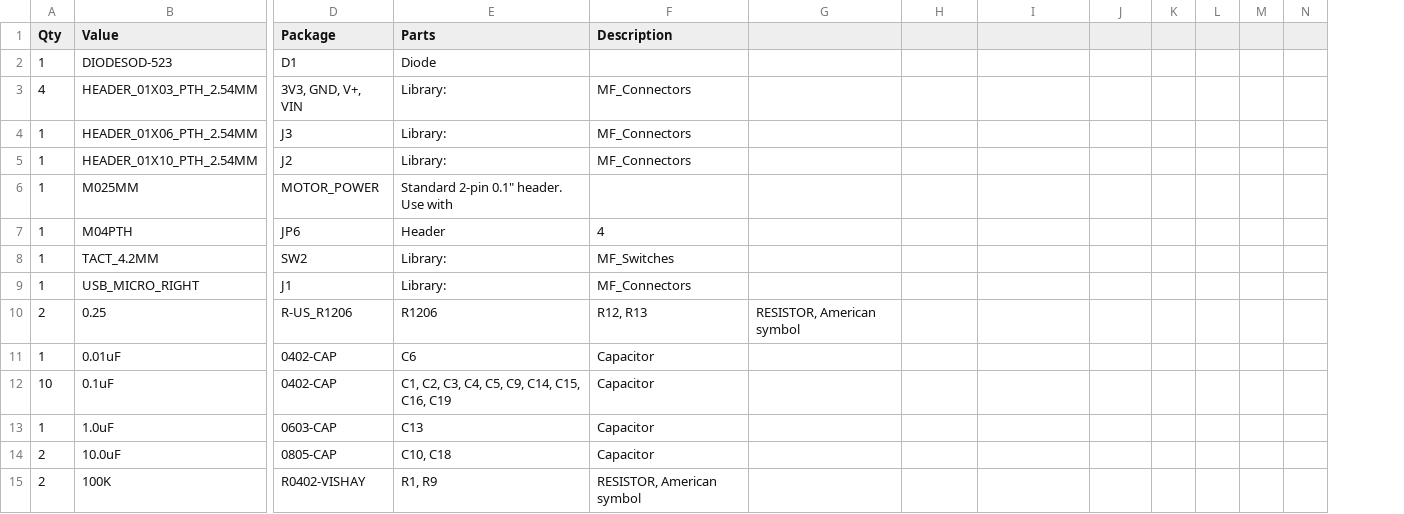
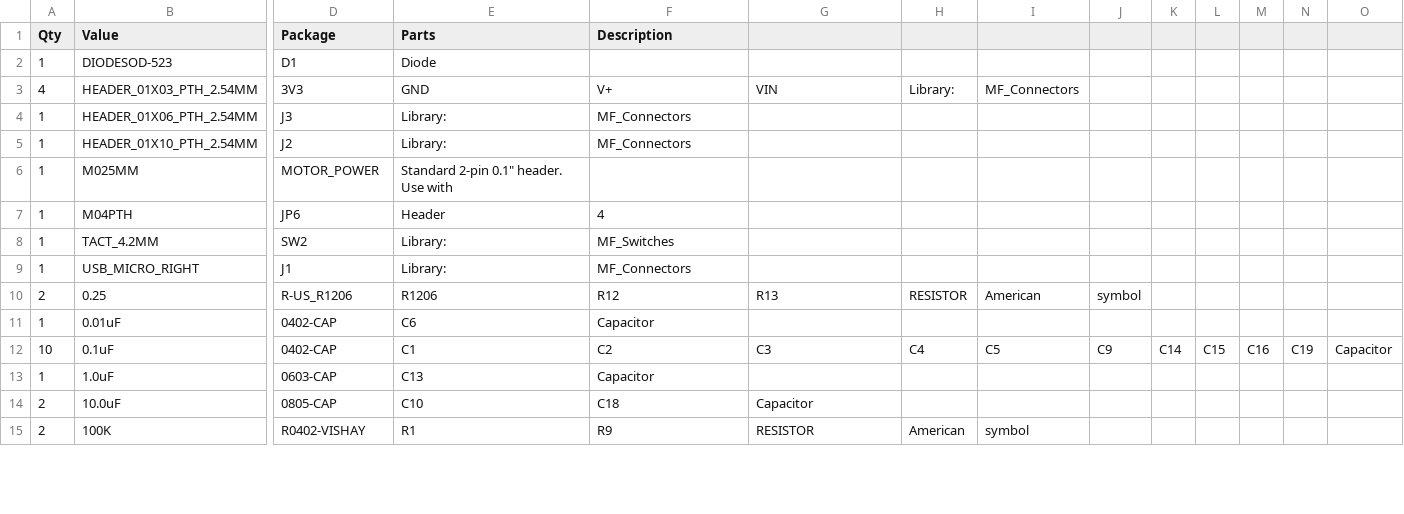
Before and after one commit to jcchurch13/Mechaduino-Hardware, a CSV file: BOM/Mechaduino01_BOM.csv, drawn as a sheet; only a part is shown, gaps mark what is left out; the diff covers the shown part only; the diff names each change by its address in the sheet, - before the commit and + after, or states it on an @@ line.

```diff
--- a/BOM/Mechaduino01_BOM.csv
+++ b/BOM/Mechaduino01_BOM.csv
+column O, row 12: Capacitor
-D3 (Package): 3V3, GND, V+, VIN
+D3 (Package): 3V3
-E3 (Parts): Library:
+E3 (Parts): GND
-F3 (Description): MF_Connectors
+F3 (Description): V+
-G3: (empty)
+G3: VIN
-H3: (empty)
+H3: Library:
-I3: (empty)
+I3: MF_Connectors
-F10 (Description): R12, R13
+F10 (Description): R12
-G10: RESISTOR, American symbol
+G10: R13
-H10: (empty)
+H10: RESISTOR
-I10: (empty)
+I10: American
-J10: (empty)
+J10: symbol
-E12 (Parts): C1, C2, C3, C4, C5, C9, C14, C15, C16, C19
+E12 (Parts): C1
-F12 (Description): Capacitor
+F12 (Description): C2
-G12: (empty)
+G12: C3
-H12: (empty)
+H12: C4
-I12: (empty)
+I12: C5
-J12: (empty)
+J12: C9
-K12: (empty)
+K12: C14
-L12: (empty)
+L12: C15
-M12: (empty)
+M12: C16
-N12: (empty)
+N12: C19
-E14 (Parts): C10, C18
+E14 (Parts): C10
-F14 (Description): Capacitor
+F14 (Description): C18
-G14: (empty)
+G14: Capacitor
-E15 (Parts): R1, R9
+E15 (Parts): R1
-F15 (Description): RESISTOR, American symbol
+F15 (Description): R9
-G15: (empty)
+G15: RESISTOR
-H15: (empty)
+H15: American
-I15: (empty)
+I15: symbol
```
Also changed, not shown: 1 added row, 1 removed row and 45 edited cells elsewhere in this file, 2 other files.
